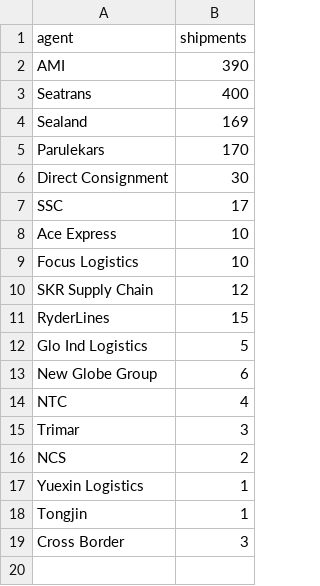
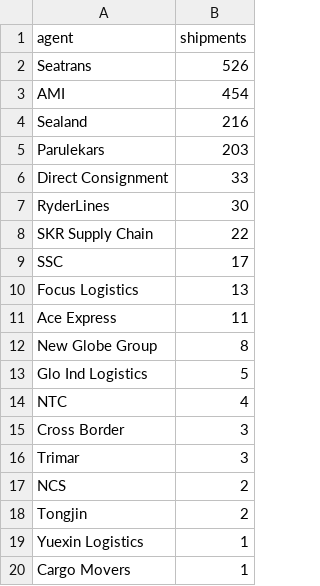
Before and after one commit to sssusainc/sssusainc.github.io, a CSV file: Analytics/data.csv, drawn as a sheet.

```diff
--- a/Analytics/data.csv
+++ b/Analytics/data.csv
@@ -1,19 +1,20 @@
 agent,shipments
-AMI,390
-Seatrans,400
-Sealand,169
-Parulekars,170
-Direct Consignment,30
+Seatrans,526
+AMI,454
+Sealand,216
+Parulekars,203
+Direct Consignment,33
+RyderLines,30
+SKR Supply Chain,22
 SSC,17
-Ace Express,10
-Focus Logistics,10
-SKR Supply Chain,12
-RyderLines,15
+Focus Logistics,13
+Ace Express,11
+New Globe Group,8
 Glo Ind Logistics,5
-New Globe Group,6
 NTC,4
+Cross Border,3
 Trimar,3
 NCS,2
+Tongjin,2
 Yuexin Logistics,1
-Tongjin,1
-Cross Border,3
+Cargo Movers,1
```
Also changed, not shown: 18 other files.
